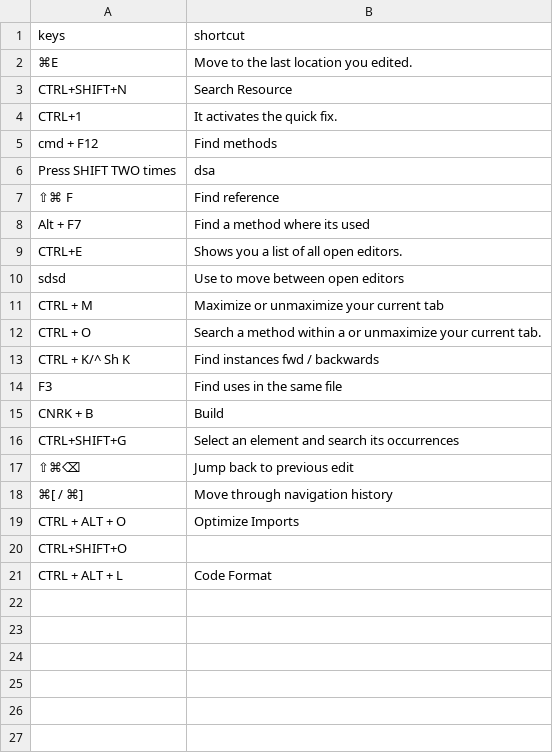
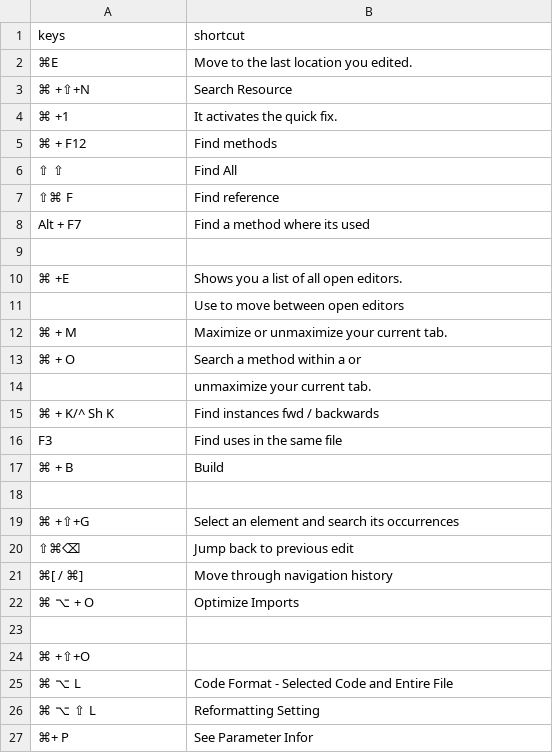
Before and after one commit to nitinkc/nitinkc.github.io, a CSV file: _data/shortcuts.csv, drawn as a sheet; removed rows and columns are numbered as before the commit, all else as after; the diff names each change by its address in the sheet, - before the commit and + after, or states it on an @@ line.

```diff
--- a/_data/shortcuts.csv
+++ b/_data/shortcuts.csv
-A3 (keys): CTRL+SHIFT+N
+A3 (keys): ⌘ +⇧+N
-A4 (keys): CTRL+1
+A4 (keys): ⌘ +1
-A5 (keys): cmd + F12
+A5 (keys): ⌘ + F12
-row 6: Press SHIFT TWO times | dsa
+row 6: ⇧ ⇧ | Find All
+row 9: (empty)
-A10 (keys): CTRL+E
+A10 (keys): ⌘ +E
-A11 (keys): sdsd
+A11 (keys): (empty)
-row 11: CTRL + M | Maximize or unmaximize your current tab
-row 12: CTRL + O | Search a method within a or unmaximize your current tab.
+row 12: ⌘ + M | Maximize or unmaximize your current tab.
+row 13: ⌘ + O | Search a method within a or
+row 14:  | unmaximize your current tab.
-A15 (keys): CTRL + K/^ Sh K
+A15 (keys): ⌘ + K/^ Sh K
-A17 (keys): CNRK + B
+A17 (keys): ⌘ + B
+row 18: (empty)
-A19 (keys): CTRL+SHIFT+G
+A19 (keys): ⌘ +⇧+G
-A22 (keys): CTRL + ALT + O
+A22 (keys): ⌘ ⌥ + O
+row 23: (empty)
-A24 (keys): CTRL+SHIFT+O
+A24 (keys): ⌘ +⇧+O
-row 21: CTRL + ALT + L | Code Format
+row 25: ⌘ ⌥ L | Code Format - Selected Code and Entire File
+row 26: ⌘ ⌥ ⇧ L | Reformatting Setting
+row 27: ⌘+ P | See Parameter Infor
```
Also changed, not shown: 1 other file.
